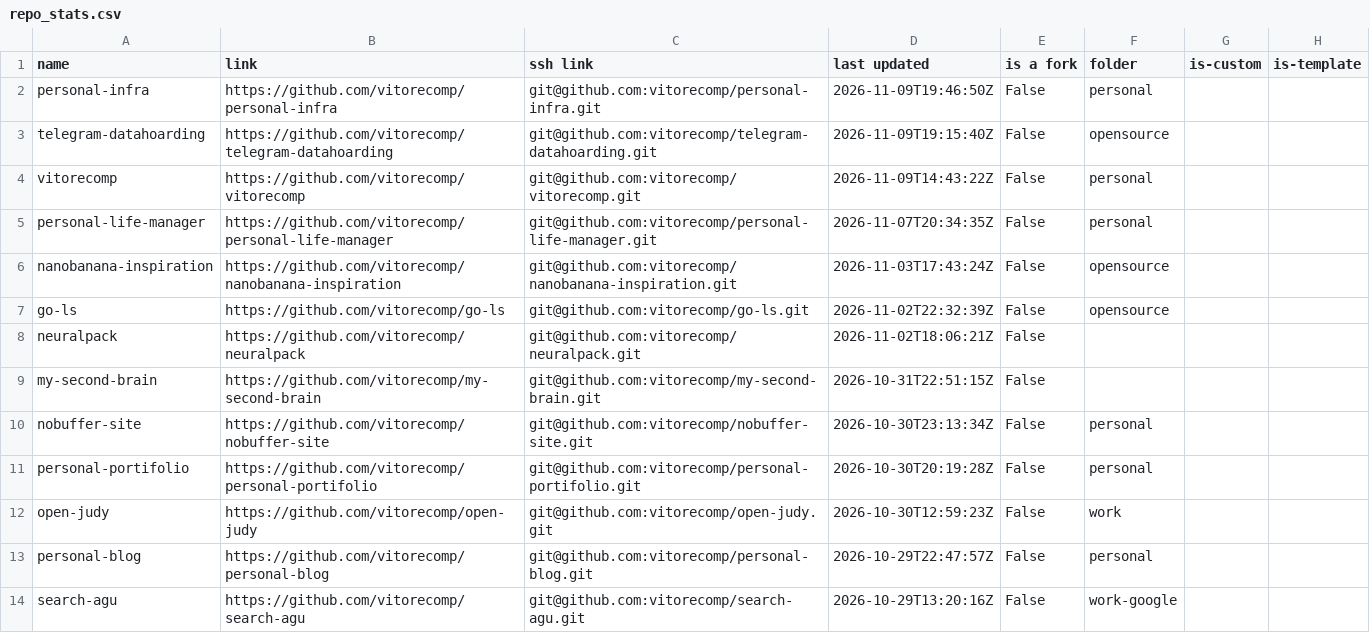
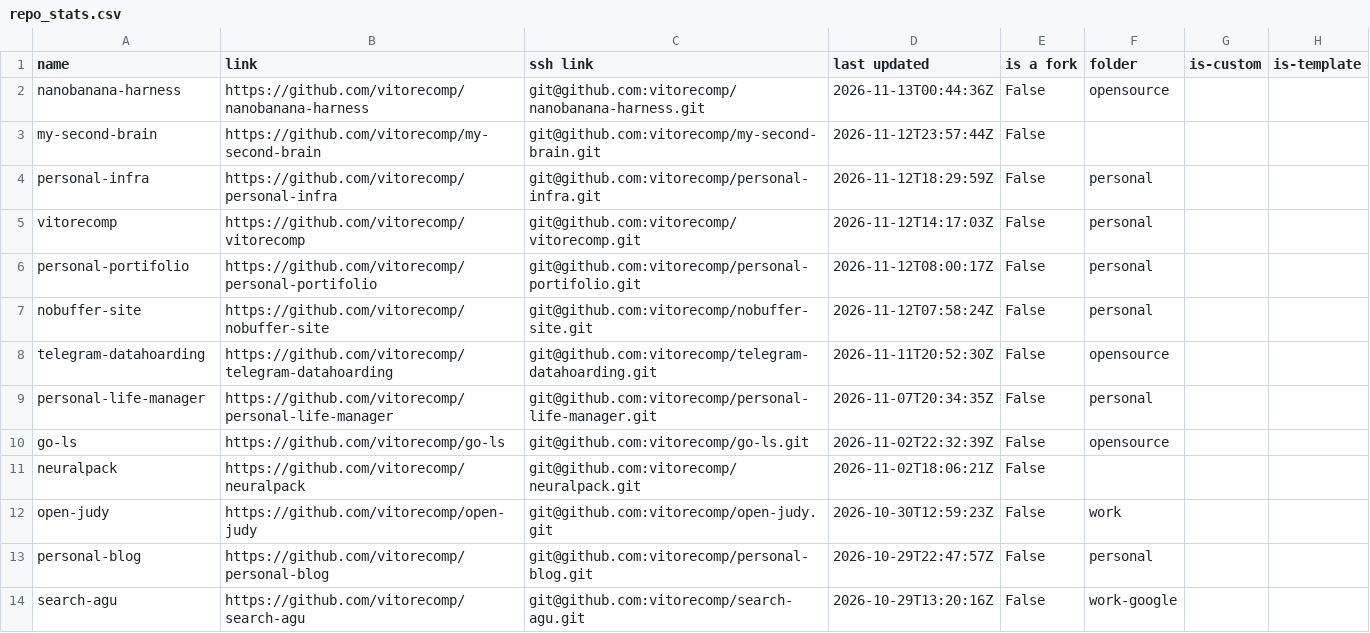
Before and after one commit to vitorecomp/personal-infra, a CSV file: workspace/documentation/repo_stats.csv, drawn as a sheet; only a part is shown.

Commit message:
feat: update nana banana name

```diff
--- a/workspace/documentation/repo_stats.csv
+++ b/workspace/documentation/repo_stats.csv
@@ -1,12 +1,12 @@
 name,link,ssh link,last updated,is a fork,folder,is-custom,is-template
-personal-infra,https://github.com/vitorecomp/personal-infra,git@github.com:vitorecomp/personal-infra.git,2026-11-09T19:46:50Z,False,personal,,
-telegram-datahoarding,https://github.com/vitorecomp/telegram-datahoarding,git@github.com:vitorecomp/telegram-datahoarding.git,2026-11-09T19:15:40Z,False,opensource,,
-vitorecomp,https://github.com/vitorecomp/vitorecomp,git@github.com:vitorecomp/vitorecomp.git,2026-11-09T14:43:22Z,False,personal,,
+nanobanana-harness,https://github.com/vitorecomp/nanobanana-harness,git@github.com:vitorecomp/nanobanana-harness.git,2026-11-13T00:44:36Z,False,opensource,,
+my-second-brain,https://github.com/vitorecomp/my-second-brain,git@github.com:vitorecomp/my-second-brain.git,2026-11-12T23:57:44Z,False,,,
+personal-infra,https://github.com/vitorecomp/personal-infra,git@github.com:vitorecomp/personal-infra.git,2026-11-12T18:29:59Z,False,personal,,
+vitorecomp,https://github.com/vitorecomp/vitorecomp,git@github.com:vitorecomp/vitorecomp.git,2026-11-12T14:17:03Z,False,personal,,
+personal-portifolio,https://github.com/vitorecomp/personal-portifolio,git@github.com:vitorecomp/personal-portifolio.git,2026-11-12T08:00:17Z,False,personal,,
+nobuffer-site,https://github.com/vitorecomp/nobuffer-site,git@github.com:vitorecomp/nobuffer-site.git,2026-11-12T07:58:24Z,False,personal,,
+telegram-datahoarding,https://github.com/vitorecomp/telegram-datahoarding,git@github.com:vitorecomp/telegram-datahoarding.git,2026-11-11T20:52:30Z,False,opensource,,
 personal-life-manager,https://github.com/vitorecomp/personal-life-manager,git@github.com:vitorecomp/personal-life-manager.git,2026-11-07T20:34:35Z,False,personal,,
-nanobanana-inspiration,https://github.com/vitorecomp/nanobanana-inspiration,git@github.com:vitorecomp/nanobanana-inspiration.git,2026-11-03T17:43:24Z,False,opensource,,
 go-ls,https://github.com/vitorecomp/go-ls,git@github.com:vitorecomp/go-ls.git,2026-11-02T22:32:39Z,False,opensource,,
 neuralpack,https://github.com/vitorecomp/neuralpack,git@github.com:vitorecomp/neuralpack.git,2026-11-02T18:06:21Z,False,,,
-my-second-brain,https://github.com/vitorecomp/my-second-brain,git@github.com:vitorecomp/my-second-brain.git,2026-10-31T22:51:15Z,False,,,
-nobuffer-site,https://github.com/vitorecomp/nobuffer-site,git@github.com:vitorecomp/nobuffer-site.git,2026-10-30T23:13:34Z,False,personal,,
-personal-portifolio,https://github.com/vitorecomp/personal-portifolio,git@github.com:vitorecomp/personal-portifolio.git,2026-10-30T20:19:28Z,False,personal,,
 open-judy,https://github.com/vitorecomp/open-judy,git@github.com:vitorecomp/open-judy.git,2026-10-30T12:59:23Z,False,work,,
```
